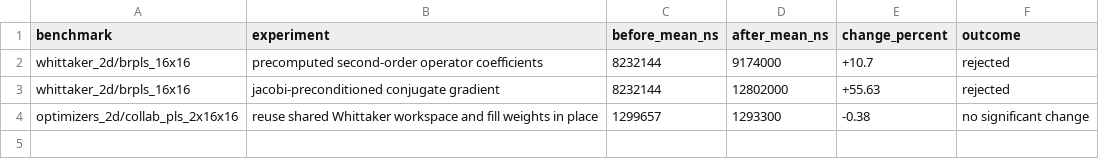
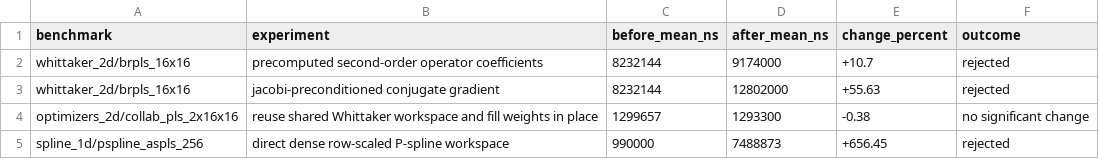
Before and after one commit to Ameyanagi/baselines, a CSV file: docs/performance/rejected-experiments-2026-05-24.csv, drawn as a sheet.

Commit message:
docs: record pspline profiling experiment

```diff
--- a/docs/performance/rejected-experiments-2026-05-24.csv
+++ b/docs/performance/rejected-experiments-2026-05-24.csv
@@ -4 +4,2 @@ whittaker_2d/brpls_16x16,jacobi-preconditioned conjugate gradient,8232144,128020
 optimizers_2d/collab_pls_2x16x16,reuse shared Whittaker workspace and fill weights in place,1299657,1293300,-0.38,no significant change
+spline_1d/pspline_aspls_256,direct dense row-scaled P-spline workspace,990000,7488873,+656.45,rejected
```
Also changed, not shown: 1 other file.
